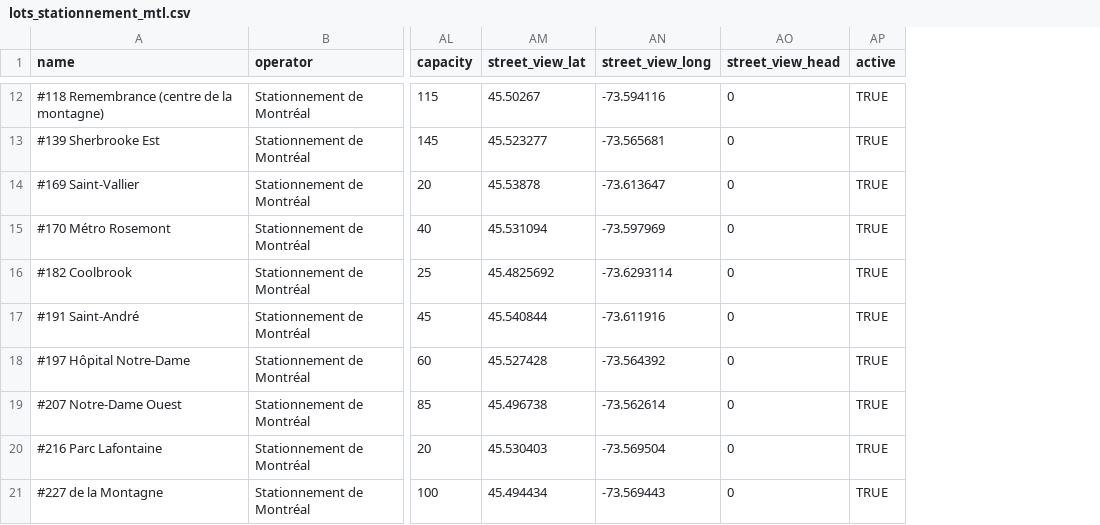
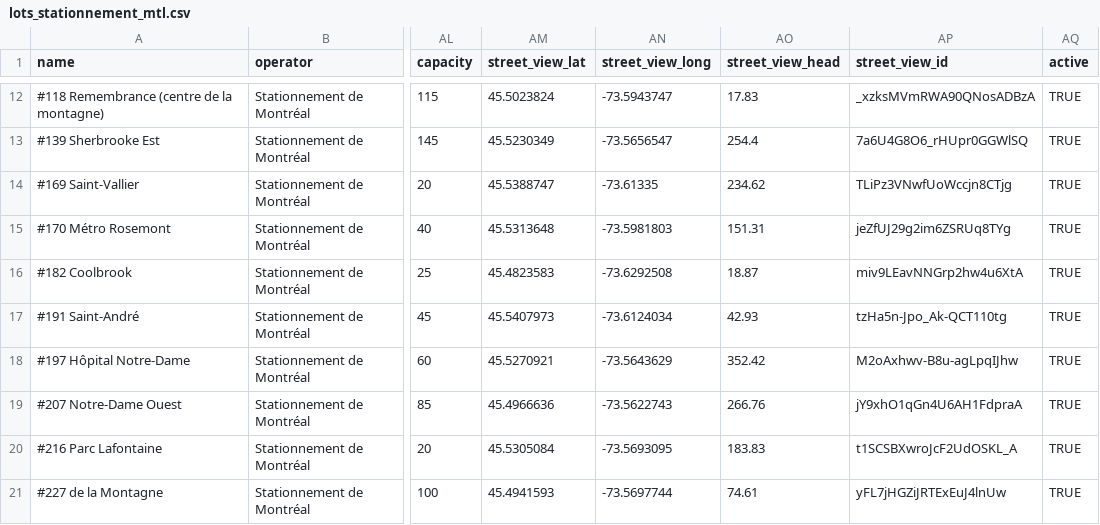
Before and after one commit to prkng/api, a CSV file: prkng/data/lots_stationnement_mtl.csv, drawn as a sheet; only a part is shown, gaps mark what is left out; the diff covers the shown part only; the diff names each change by its address in the sheet, - before the commit and + after, or states it on an @@ line.

```diff
--- a/prkng/data/lots_stationnement_mtl.csv
+++ b/prkng/data/lots_stationnement_mtl.csv
+column AP (street_view_id), rows 12-21: _xzksMVmRWA90QNosADBzA | 7a6U4G8O6_rHUpr0GGWlSQ | TLiPz3VNwfUoWccjn8CTjg | jeZfUJ29g2im6ZSRUq8TYg | miv9LEavNNGrp2hw4u6XtA | tzHa5n-Jpo_Ak-QCT110tg | M2oAxhwv-B8u-agLpqIJhw | jY9xhO1qGn4U6AH1FdpraA | t1SCSBXwroJcF2UdOSKL_A | yFL7jHGZiJRTExEuJ4lnUw
-AM12 (street_view_lat): 45.50267
+AM12 (street_view_lat): 45.5023824
-AN12 (street_view_long): -73.594116
+AN12 (street_view_long): -73.5943747
-AO12 (street_view_head): 0
+AO12 (street_view_head): 17.83
-AM13 (street_view_lat): 45.523277
+AM13 (street_view_lat): 45.5230349
-AN13 (street_view_long): -73.565681
+AN13 (street_view_long): -73.5656547
-AO13 (street_view_head): 0
+AO13 (street_view_head): 254.4
-AM14 (street_view_lat): 45.53878
+AM14 (street_view_lat): 45.5388747
-AN14 (street_view_long): -73.613647
+AN14 (street_view_long): -73.61335
-AO14 (street_view_head): 0
+AO14 (street_view_head): 234.62
-AM15 (street_view_lat): 45.531094
+AM15 (street_view_lat): 45.5313648
-AN15 (street_view_long): -73.597969
+AN15 (street_view_long): -73.5981803
-AO15 (street_view_head): 0
+AO15 (street_view_head): 151.31
-AM16 (street_view_lat): 45.4825692
+AM16 (street_view_lat): 45.4823583
-AN16 (street_view_long): -73.6293114
+AN16 (street_view_long): -73.6292508
-AO16 (street_view_head): 0
+AO16 (street_view_head): 18.87
-AM17 (street_view_lat): 45.540844
+AM17 (street_view_lat): 45.5407973
-AN17 (street_view_long): -73.611916
+AN17 (street_view_long): -73.6124034
-AO17 (street_view_head): 0
+AO17 (street_view_head): 42.93
-AM18 (street_view_lat): 45.527428
+AM18 (street_view_lat): 45.5270921
-AN18 (street_view_long): -73.564392
+AN18 (street_view_long): -73.5643629
-AO18 (street_view_head): 0
+AO18 (street_view_head): 352.42
-AM19 (street_view_lat): 45.496738
+AM19 (street_view_lat): 45.4966636
-AN19 (street_view_long): -73.562614
+AN19 (street_view_long): -73.5622743
-AO19 (street_view_head): 0
+AO19 (street_view_head): 266.76
-AM20 (street_view_lat): 45.530403
+AM20 (street_view_lat): 45.5305084
-AN20 (street_view_long): -73.569504
+AN20 (street_view_long): -73.5693095
-AO20 (street_view_head): 0
+AO20 (street_view_head): 183.83
-AM21 (street_view_lat): 45.494434
+AM21 (street_view_lat): 45.4941593
-AN21 (street_view_long): -73.569443
+AN21 (street_view_long): -73.5697744
-AO21 (street_view_head): 0
+AO21 (street_view_head): 74.61
```
Also changed, not shown: 60 edited cells elsewhere in this file, prkng/data/lots_vinci.csv, 4 other files.
